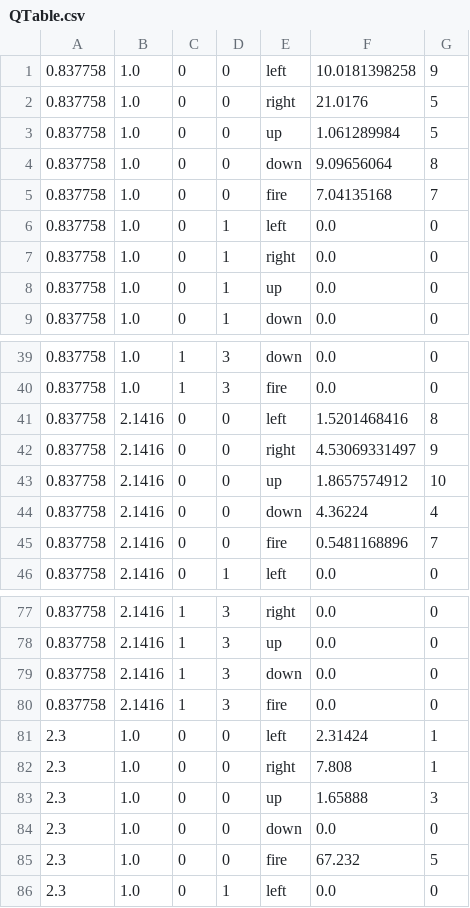
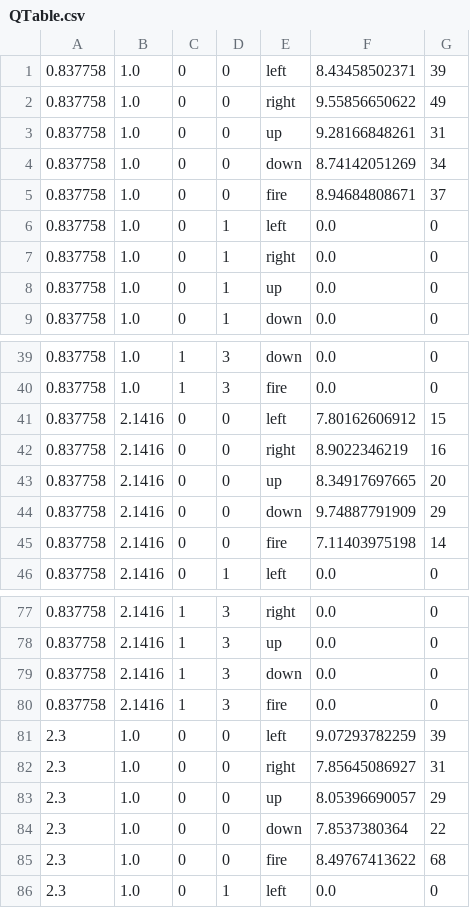
Before and after one commit to enc5271/chameleonRobot, a CSV file: QTable.csv, drawn as a sheet; only a part is shown, gaps mark what is left out; the diff covers the shown part only.

```diff
--- a/QTable.csv
+++ b/QTable.csv
@@ -1,6 +1,6 @@
-0.837758,1.0,0,0,left,10.0181398258,9
-0.837758,1.0,0,0,right,21.0176,5
-0.837758,1.0,0,0,up,1.061289984,5
-0.837758,1.0,0,0,down,9.09656064,8
-0.837758,1.0,0,0,fire,7.04135168,7
+0.837758,1.0,0,0,left,8.43458502371,39
+0.837758,1.0,0,0,right,9.55856650622,49
+0.837758,1.0,0,0,up,9.28166848261,31
+0.837758,1.0,0,0,down,8.74142051269,34
+0.837758,1.0,0,0,fire,8.94684808671,37
 0.837758,1.0,0,1,left,0.0,0
@@ -40,7 +40,7 @@
 0.837758,1.0,1,3,fire,0.0,0
-0.837758,2.1416,0,0,left,1.5201468416,8
-0.837758,2.1416,0,0,right,4.53069331497,9
-0.837758,2.1416,0,0,up,1.8657574912,10
-0.837758,2.1416,0,0,down,4.36224,4
-0.837758,2.1416,0,0,fire,0.5481168896,7
+0.837758,2.1416,0,0,left,7.80162606912,15
+0.837758,2.1416,0,0,right,8.9022346219,16
+0.837758,2.1416,0,0,up,8.34917697665,20
+0.837758,2.1416,0,0,down,9.74887791909,29
+0.837758,2.1416,0,0,fire,7.11403975198,14
 0.837758,2.1416,0,1,left,0.0,0
@@ -80,7 +80,7 @@
 0.837758,2.1416,1,3,fire,0.0,0
-2.3,1.0,0,0,left,2.31424,1
-2.3,1.0,0,0,right,7.808,1
-2.3,1.0,0,0,up,1.65888,3
-2.3,1.0,0,0,down,0.0,0
-2.3,1.0,0,0,fire,67.232,5
+2.3,1.0,0,0,left,9.07293782259,39
+2.3,1.0,0,0,right,7.85645086927,31
+2.3,1.0,0,0,up,8.05396690057,29
+2.3,1.0,0,0,down,7.8537380364,22
+2.3,1.0,0,0,fire,8.49767413622,68
 2.3,1.0,0,1,left,0.0,0
```
Also changed, not shown: 10 edited cells elsewhere in this file, 2 other files.
